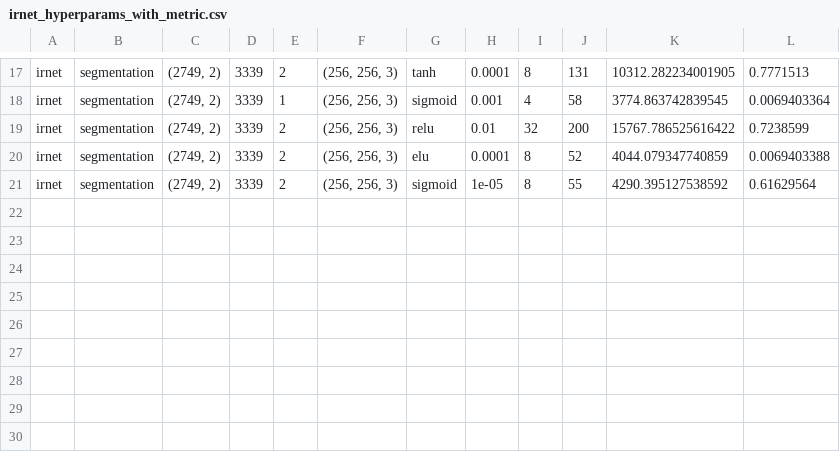
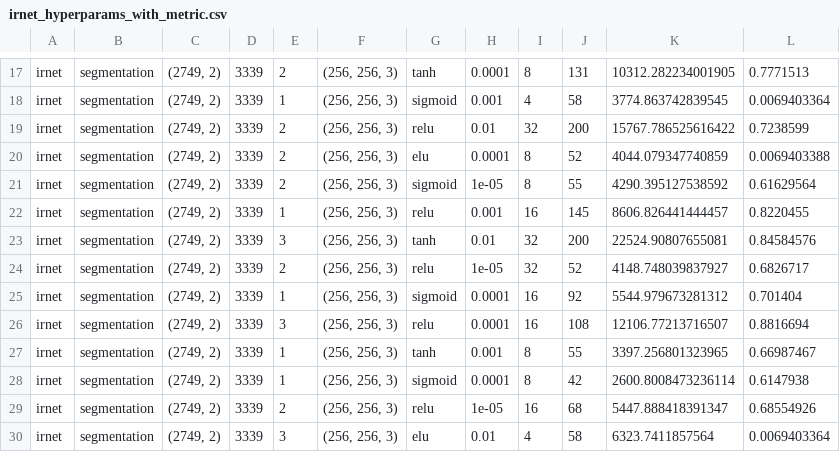
Before and after one commit to DavidTatis/Brain-MRI-segmentation, a CSV file: data/irnet_hyperparams_with_metric.csv, drawn as a sheet; only a part is shown, gaps mark what is left out.

Commit message:
irnet dataset completed

```diff
--- a/data/irnet_hyperparams_with_metric.csv
+++ b/data/irnet_hyperparams_with_metric.csv
@@ -21 +21,10 @@ irnet,segmentation,"(2749, 2)",3339,2,"(256, 256, 3)",elu,0.0001,8,52,4044.07934
 irnet,segmentation,"(2749, 2)",3339,2,"(256, 256, 3)",sigmoid,1e-05,8,55,4290.395127538592,0.61629564
+irnet,segmentation,"(2749, 2)",3339,1,"(256, 256, 3)",relu,0.001,16,145,8606.826441444457,0.8220455
+irnet,segmentation,"(2749, 2)",3339,3,"(256, 256, 3)",tanh,0.01,32,200,22524.90807655081,0.84584576
+irnet,segmentation,"(2749, 2)",3339,2,"(256, 256, 3)",relu,1e-05,32,52,4148.748039837927,0.6826717
+irnet,segmentation,"(2749, 2)",3339,1,"(256, 256, 3)",sigmoid,0.0001,16,92,5544.979673281312,0.701404
+irnet,segmentation,"(2749, 2)",3339,3,"(256, 256, 3)",relu,0.0001,16,108,12106.77213716507,0.8816694
+irnet,segmentation,"(2749, 2)",3339,1,"(256, 256, 3)",tanh,0.001,8,55,3397.256801323965,0.66987467
+irnet,segmentation,"(2749, 2)",3339,1,"(256, 256, 3)",sigmoid,0.0001,8,42,2600.8008473236114,0.6147938
+irnet,segmentation,"(2749, 2)",3339,2,"(256, 256, 3)",relu,1e-05,16,68,5447.888418391347,0.68554926
+irnet,segmentation,"(2749, 2)",3339,3,"(256, 256, 3)",elu,0.01,4,58,6323.7411857564,0.0069403364
```
